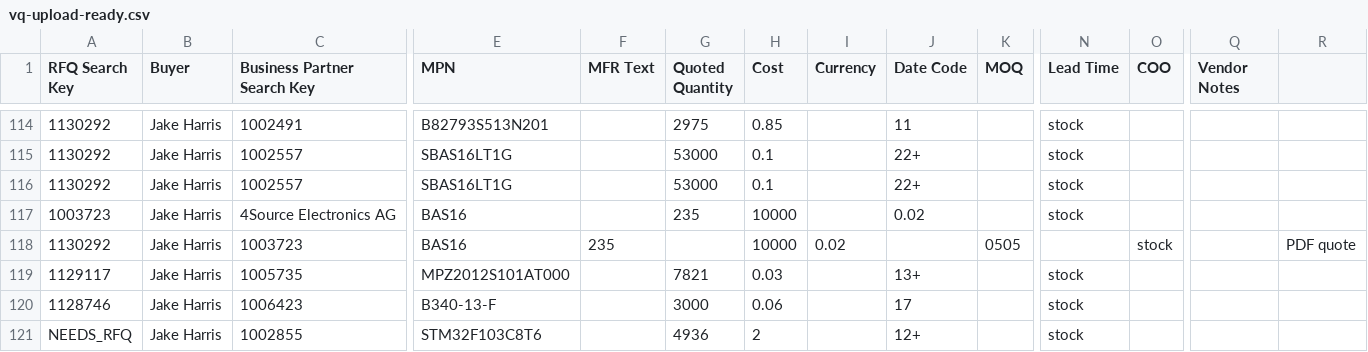
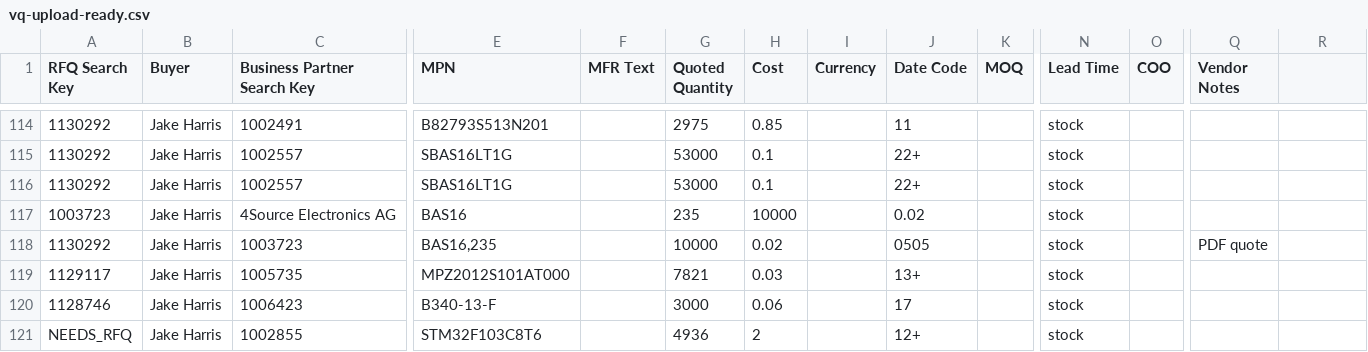
Before and after one commit to AstuteGroup/astute-workinstructions, a CSV file: rfq_sourcing/vq_loading/vq-upload-ready.csv, drawn as a sheet; only a part is shown, gaps mark what is left out; removed rows and columns are numbered as before the commit, all else as after; rows hold the shown columns only; the diff names each change by its address in the sheet, - before the commit and + after, or states it on an @@ line.

```diff
--- a/rfq_sourcing/vq_loading/vq-upload-ready.csv
+++ b/rfq_sourcing/vq_loading/vq-upload-ready.csv
-row 118: 1130292 | Jake Harris | 1003723 | BAS16 | 235 |  | 10000 | 0.02 |  | 0505 |  | stock |  | PDF quote
+row 118: 1130292 | Jake Harris | 1003723 | BAS16,235 |  | 10000 | 0.02 |  | 0505 |  | stock |  | PDF quote
```
Also changed, not shown: rfq_sourcing/vq_loading/vq-upload-ready-tracking.csv, 1 other file.
